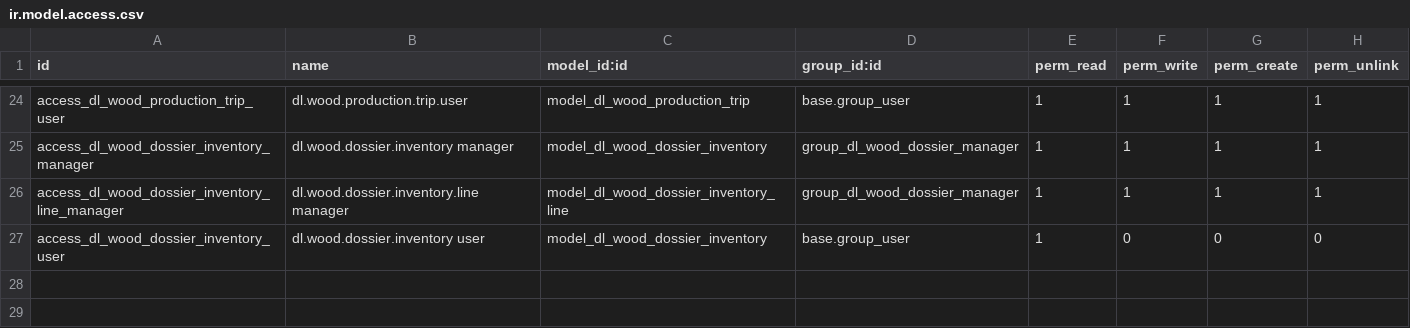
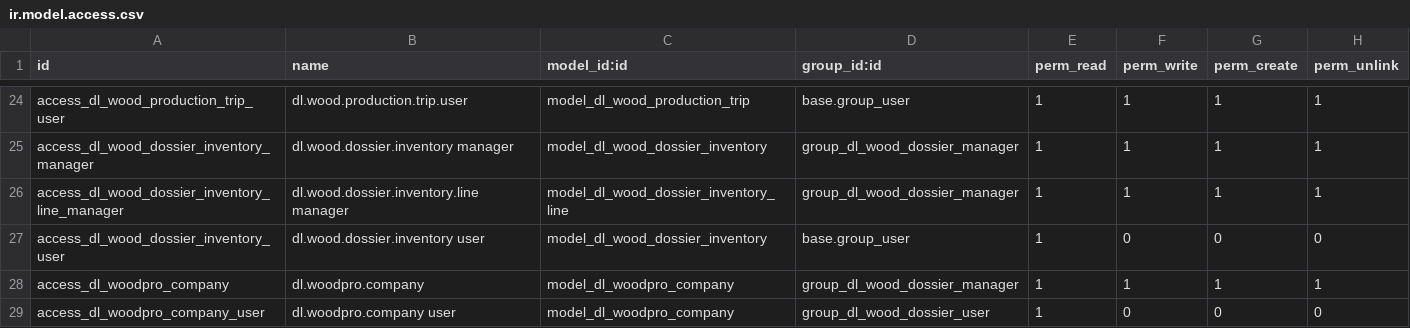
Before and after one commit to sonzai8/odoo, a CSV file: my_custom_addons/dl_wood_traceability/security/ir.model.access.csv, drawn as a sheet; only a part is shown, gaps mark what is left out.

```diff
--- a/my_custom_addons/dl_wood_traceability/security/ir.model.access.csv
+++ b/my_custom_addons/dl_wood_traceability/security/ir.model.access.csv
@@ -27 +27,3 @@ access_dl_wood_dossier_inventory_line_manager,dl.wood.dossier.inventory.line man
 access_dl_wood_dossier_inventory_user,dl.wood.dossier.inventory user,model_dl_wood_dossier_inventory,base.group_user,1,0,0,0
+access_dl_woodpro_company,dl.woodpro.company,model_dl_woodpro_company,group_dl_wood_dossier_manager,1,1,1,1
+access_dl_woodpro_company_user,dl.woodpro.company user,model_dl_woodpro_company,group_dl_wood_dossier_user,1,0,0,0
```
Also changed, not shown: 2 other files.
